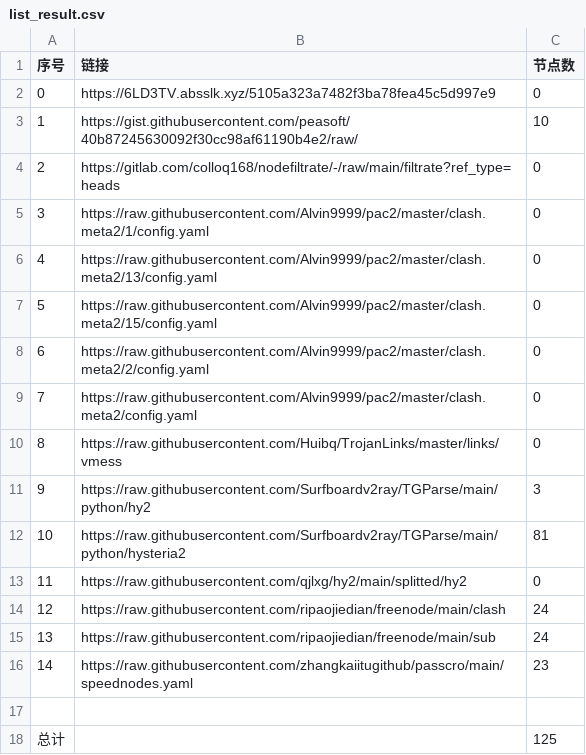
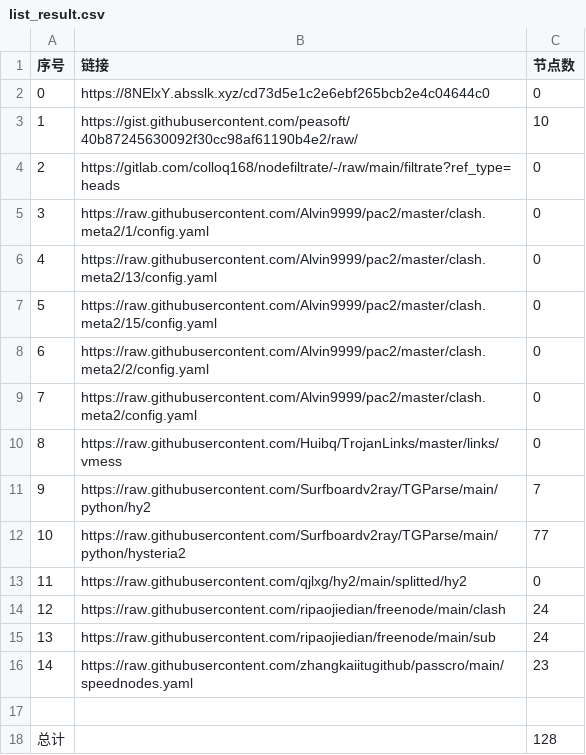
Before and after one commit to wangyu1997/NoMoreWalls, a CSV file: list_result.csv, drawn as a sheet.

```diff
--- a/list_result.csv
+++ b/list_result.csv
@@ -1,3 +1,3 @@
 序号,链接,节点数
-0,https://6LD3TV.absslk.xyz/5105a323a7482f3ba78fea45c5d997e9,0
+0,https://8NElxY.absslk.xyz/cd73d5e1c2e6ebf265bcb2e4c04644c0,0
 1,https://gist.githubusercontent.com/peasoft/40b87245630092f30cc98af61190b4e2/raw/,10
@@ -10,4 +10,4 @@
 8,https://raw.githubusercontent.com/Huibq/TrojanLinks/master/links/vmess,0
-9,https://raw.githubusercontent.com/Surfboardv2ray/TGParse/main/python/hy2,3
-10,https://raw.githubusercontent.com/Surfboardv2ray/TGParse/main/python/hysteria2,81
+9,https://raw.githubusercontent.com/Surfboardv2ray/TGParse/main/python/hy2,7
+10,https://raw.githubusercontent.com/Surfboardv2ray/TGParse/main/python/hysteria2,77
 11,https://raw.githubusercontent.com/qjlxg/hy2/main/splitted/hy2,0
@@ -17,2 +17,2 @@
 
-总计,,125
+总计,,128
```
Also changed, not shown: 8 other files.
